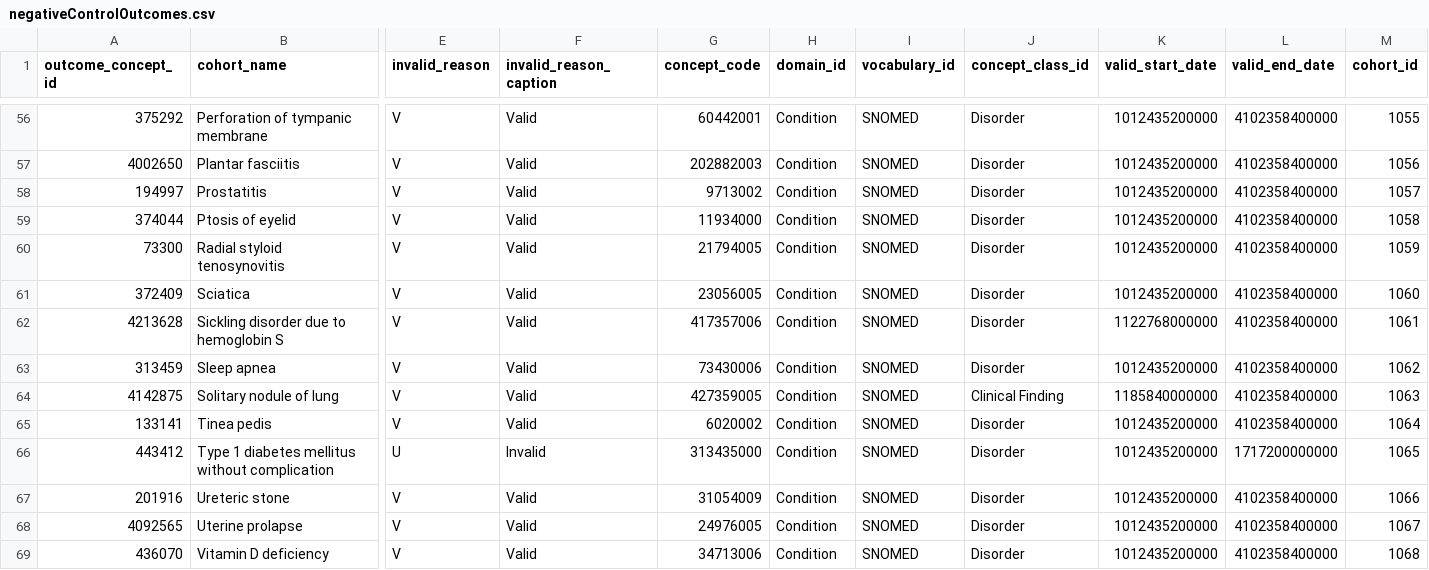
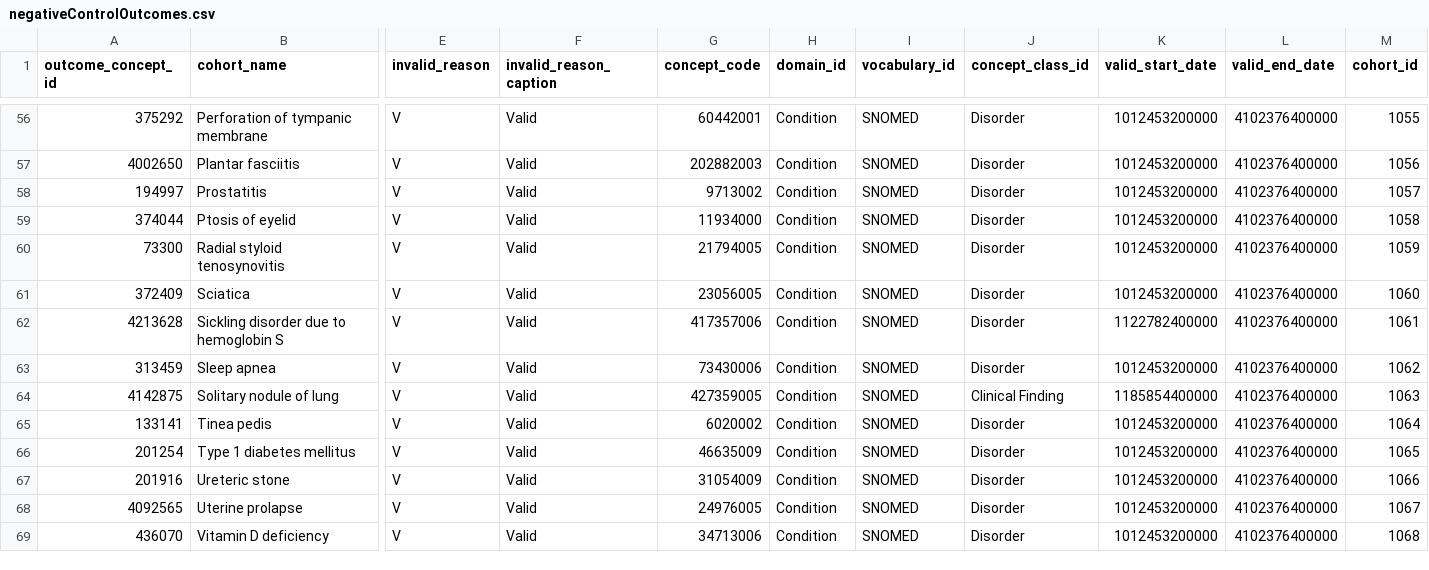
Before and after one commit to ohdsi-studies/StrategusStudyRepoTemplate, a CSV file: inst/negativeControlOutcomes.csv, drawn as a sheet; only a part is shown, gaps mark what is left out; removed rows and columns are numbered as before the commit, all else as after; rows hold the shown columns only; the diff covers the shown part only; the diff names each change by its address in the sheet, - before the commit and + after, or states it on an @@ line.

```diff
--- a/inst/negativeControlOutcomes.csv
+++ b/inst/negativeControlOutcomes.csv
-K56:K61 (valid_start_date): 1012435200000
+K56:K61 (valid_start_date): 1012453200000
-L56:L65 (valid_end_date): 4102358400000
+L56:L65 (valid_end_date): 4102376400000
-K62 (valid_start_date): 1122768000000
+K62 (valid_start_date): 1122782400000
-K63 (valid_start_date): 1012435200000
+K63 (valid_start_date): 1012453200000
-K64 (valid_start_date): 1185840000000
+K64 (valid_start_date): 1185854400000
-K65 (valid_start_date): 1012435200000
+K65 (valid_start_date): 1012453200000
-row 66: 443412 | Type 1 diabetes mellitus without complication | U | Invalid | 313435000 | Condition | SNOMED | Disorder | 1012435200000 | 1717200000000 | 1065
+row 66: 201254 | Type 1 diabetes mellitus | V | Valid | 46635009 | Condition | SNOMED | Disorder | 1012453200000 | 4102376400000 | 1065
-K67:K69 (valid_start_date): 1012435200000
+K67:K69 (valid_start_date): 1012453200000
-L67:L69 (valid_end_date): 4102358400000
+L67:L69 (valid_end_date): 4102376400000
```
Also changed, not shown: 108 edited cells elsewhere in this file, 9 other files.
